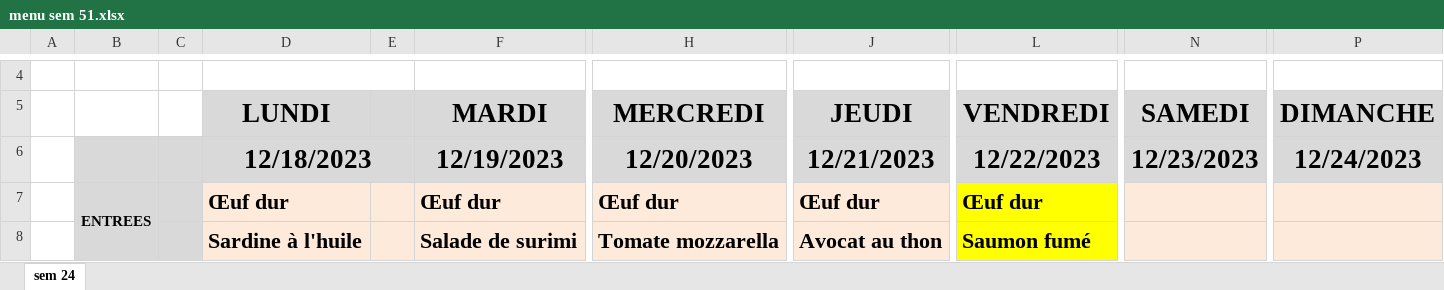
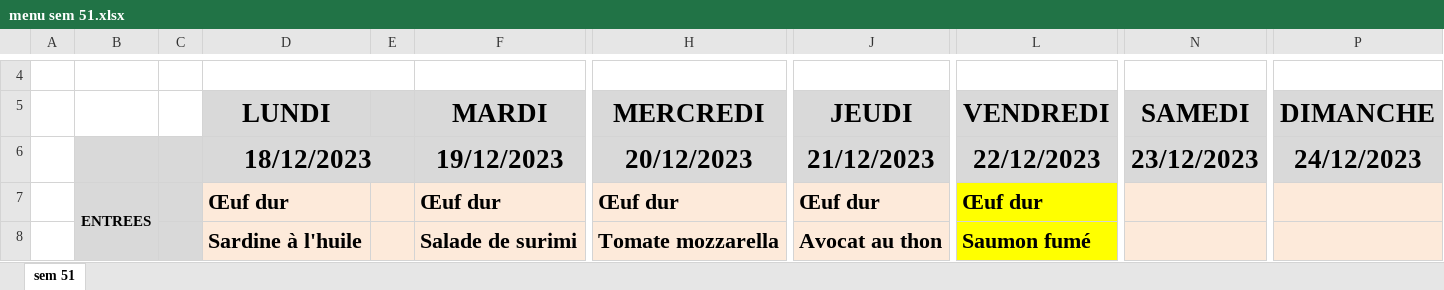
Before and after one commit to DineJ/IA_Asolidr, an Excel workbook: data/raw/2023/menu sem 51.xlsx, sheet sem 51, drawn as a sheet; only a part is shown, gaps mark what is left out; values as stored, in another font and other column widths than the file's, no borders; charts and pictures not drawn; the diff names each change by its address in the sheet, - before the commit and + after, or states it on an @@ line.

Commit message:
Datas : Correct raw datas, sheet name doenst match the name of the file

```diff
--- a/data/raw/2023/menu sem 51.xlsx (sheet sem 51)
+++ b/data/raw/2023/menu sem 51.xlsx (sheet sem 51)
-sheet tab: sem 24
+sheet tab: sem 51
-D6 (LUNDI): 12/18/2023
+D6 (LUNDI): 18/12/2023
-F6 (MARDI): 12/19/2023
+F6 (MARDI): 19/12/2023
-H6 (MERCREDI): 12/20/2023
+H6 (MERCREDI): 20/12/2023
-J6 (JEUDI): 12/21/2023
+J6 (JEUDI): 21/12/2023
-L6 (VENDREDI): 12/22/2023
+L6 (VENDREDI): 22/12/2023
-N6 (SAMEDI): 12/23/2023
+N6 (SAMEDI): 23/12/2023
-P6 (DIMANCHE): 12/24/2023
+P6 (DIMANCHE): 24/12/2023
```
Also changed, not shown: charts or pictures, data/raw/2023/menu sem 38.xlsx, data/raw/2023/menu sem 39.xlsx, 30 other files.
